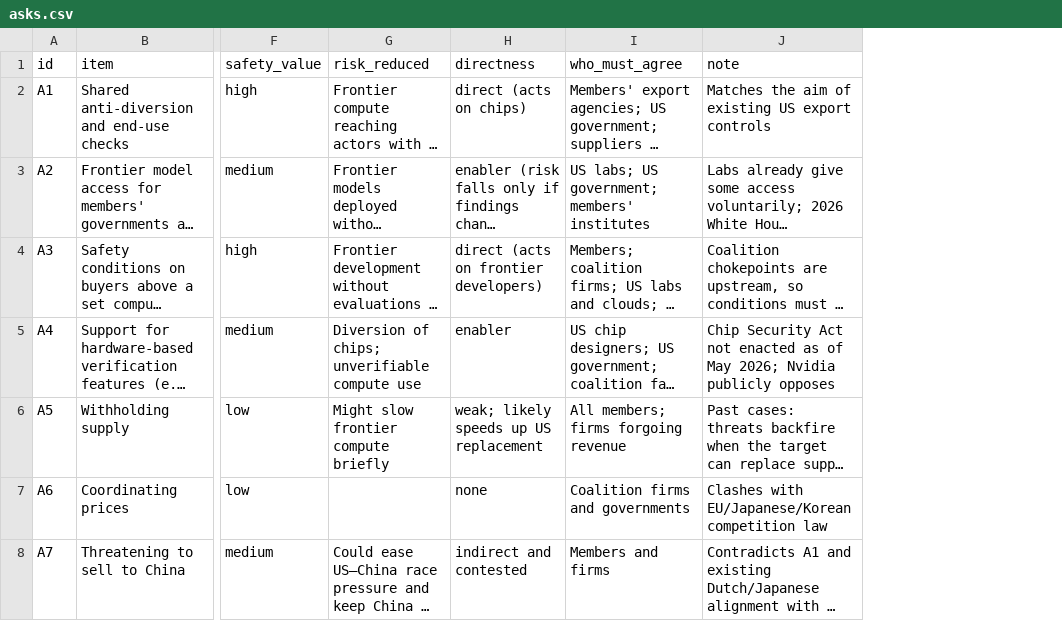
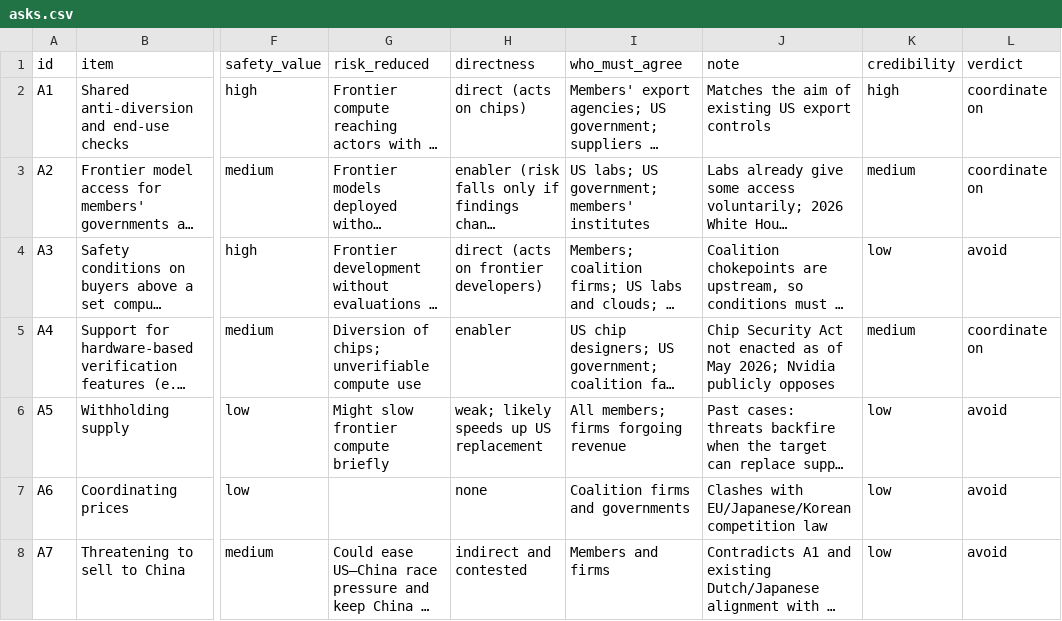
Before and after one commit to andrew-ayobami/chip-supply-chain-leverage, a CSV file: results/asks.csv, drawn as a sheet; only a part is shown, gaps mark what is left out; long unchanged cells end in …; the diff names each change by its address in the sheet, - before the commit and + after, or states it on an @@ line.

```diff
--- a/results/asks.csv
+++ b/results/asks.csv
+column K (credibility), rows 2-8: high | medium | low | medium | low | low | low
+column L (verdict), rows 2-8: coordinate on | coordinate on | avoid | coordinate on | avoid | avoid | avoid
```
Also changed, not shown: 1 other file.
